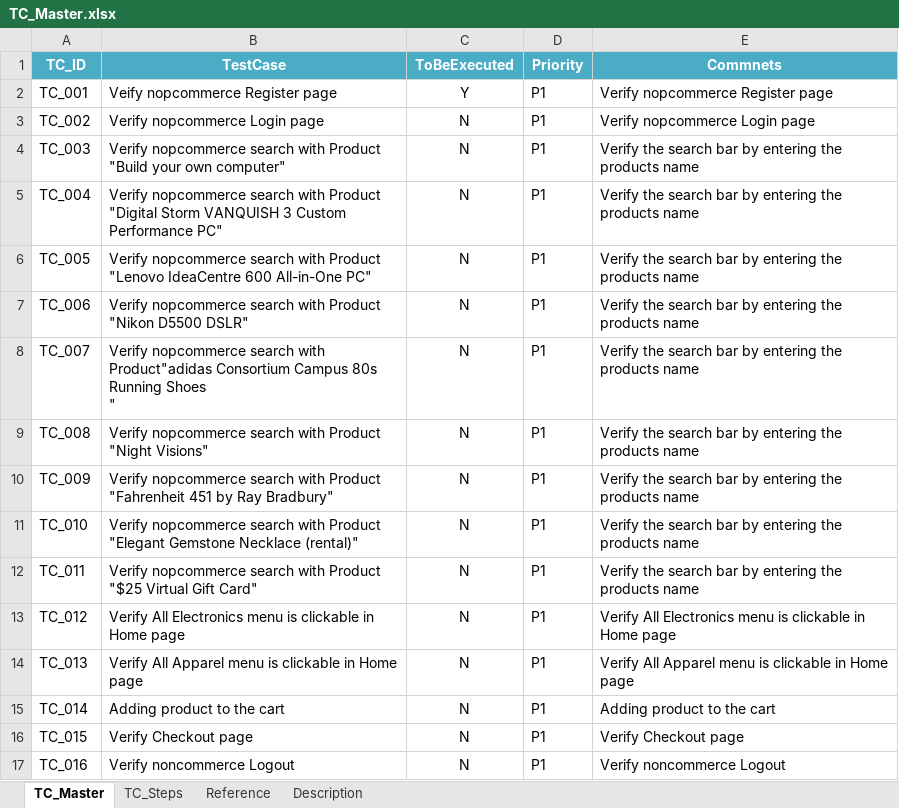
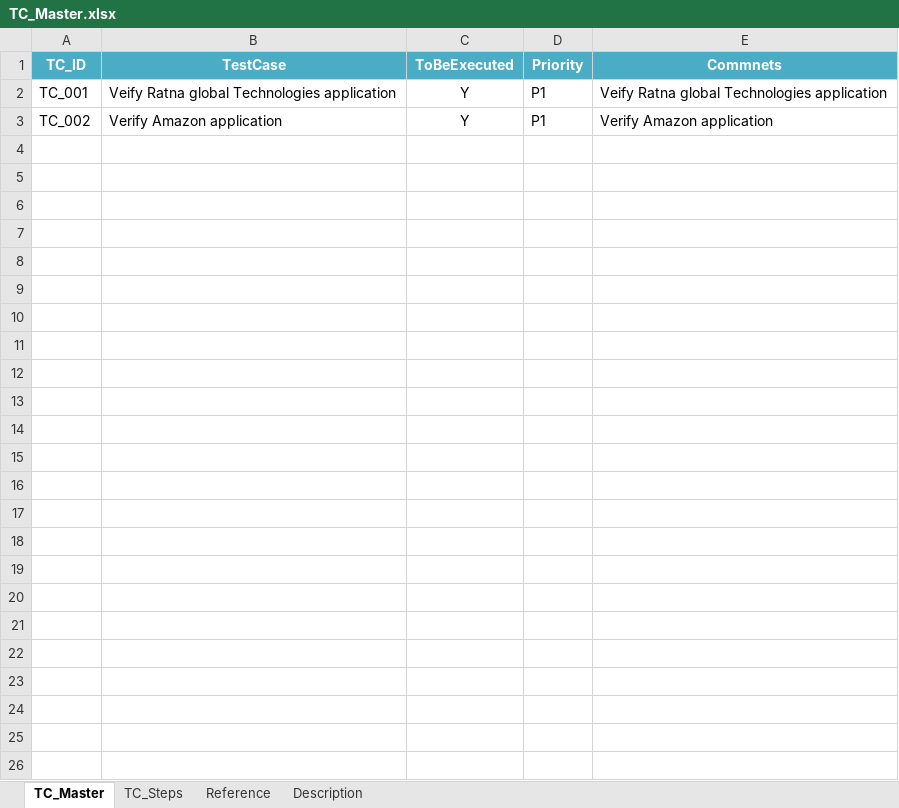
Before and after one commit to sairamprince/WebUIAutomationV2-main, an Excel workbook: resources/datafiles/TC_Master.xlsx, sheet TC_Master, drawn as a sheet; values as stored, in another font and other column widths than the file's, no borders; conditional formats not drawn; ↵ is a line break in a cell; the diff names each change by its address in the sheet, - before the commit and + after, or states it on an @@ line.

```diff
--- a/resources/datafiles/TC_Master.xlsx (sheet TC_Master)
+++ b/resources/datafiles/TC_Master.xlsx (sheet TC_Master)
-B2 (TestCase): Veify nopcommerce Register page
+B2 (TestCase): Veify Ratna global Technologies application
-E2 (Commnets): Verify nopcommerce Register page
+E2 (Commnets): Veify Ratna global Technologies application
-B3 (TestCase): Verify nopcommerce Login page
+B3 (TestCase): Verify Amazon application
-C3 (ToBeExecuted): N
+C3 (ToBeExecuted): Y
-E3 (Commnets): Verify nopcommerce Login page
+E3 (Commnets): Verify Amazon application
-row 4: TC_003 | Verify nopcommerce search with Product "Build your own computer" | N | P1 | Verify the search bar by entering the products name
-row 5: TC_004 | Verify nopcommerce search with Product "Digital Storm VANQUISH 3 Custom Performance PC" | N | P1 | Verify the search bar by entering the products name
-row 6: TC_005 | Verify nopcommerce search with Product "Lenovo IdeaCentre 600 All-in-One PC" | N | P1 | Verify the search bar by entering the products name
-row 7: TC_006 | Verify nopcommerce search with Product "Nikon D5500 DSLR" | N | P1 | Verify the search bar by entering the products name
-row 8: TC_007 | Verify nopcommerce search with Product"adidas Consortium Campus 80s Running Shoes ↵ " | N | P1 | Verify the search bar by entering the products name
-row 9: TC_008 | Verify nopcommerce search with Product "Night Visions" | N | P1 | Verify the search bar by entering the products name
-row 10: TC_009 | Verify nopcommerce search with Product "Fahrenheit 451 by Ray Bradbury" | N | P1 | Verify the search bar by entering the products name
-row 11: TC_010 | Verify nopcommerce search with Product "Elegant Gemstone Necklace (rental)" | N | P1 | Verify the search bar by entering the products name
-row 12: TC_011 | Verify nopcommerce search with Product "$25 Virtual Gift Card" | N | P1 | Verify the search bar by entering the products name
-row 13: TC_012 | Verify All Electronics menu is clickable in Home page | N | P1 | Verify All Electronics menu is clickable in Home page
-row 14: TC_013 | Verify All Apparel menu is clickable in Home page | N | P1 | Verify All Apparel menu is clickable in Home page
-row 15: TC_014 | Adding product to the cart | N | P1 | Adding product to the cart
-row 16: TC_015 | Verify Checkout page | N | P1 | Verify Checkout page
-row 17: TC_016 | Verify noncommerce Logout | N | P1 | Verify noncommerce Logout
```
Also changed, not shown: sheet TC_Steps, resources/reports/ExcelReport.xlsx, 33 other files.
